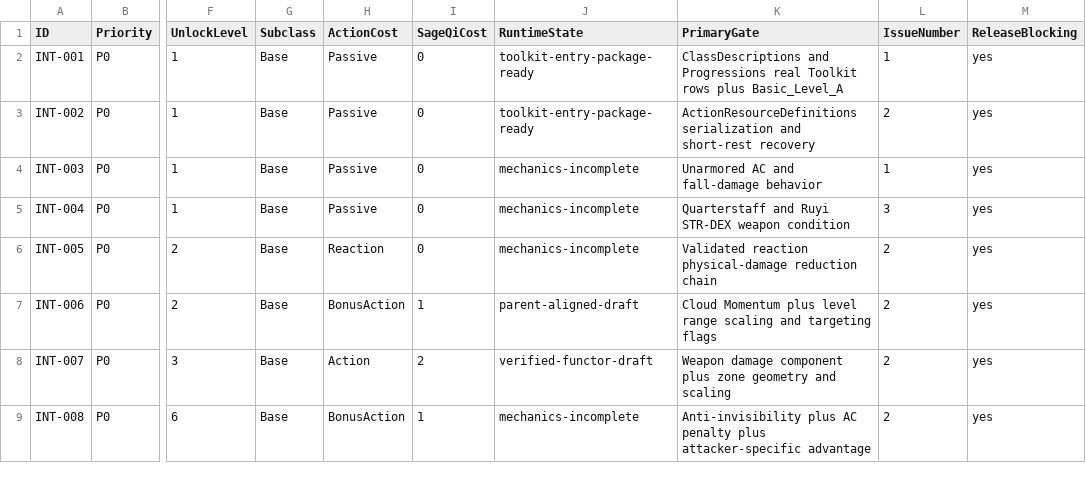
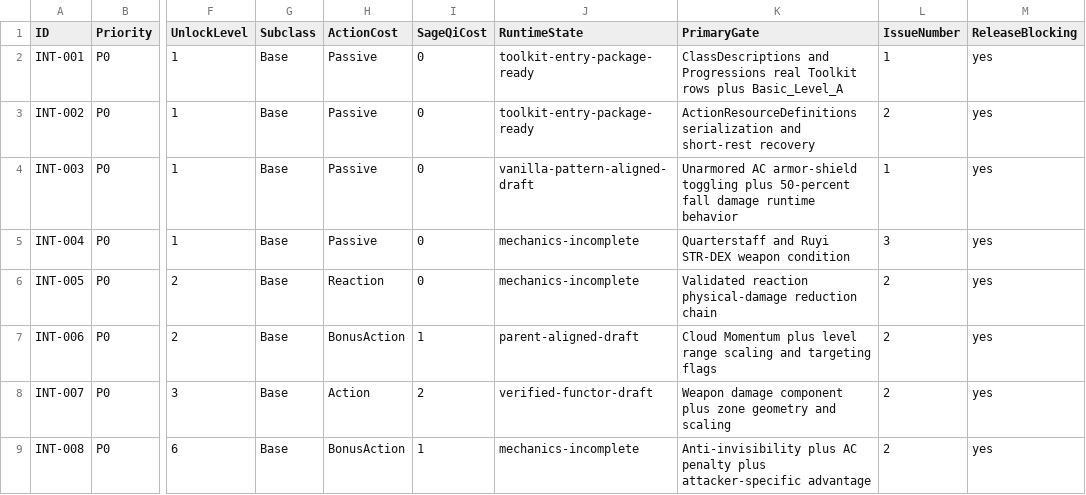
Before and after one commit to welcomelwd/bg3-qitian-dasheng, a CSV file: data/runtime_validation_matrix.csv, drawn as a sheet; only a part is shown, gaps mark what is left out; the diff names each change by its address in the sheet, - before the commit and + after, or states it on an @@ line.

```diff
--- a/data/runtime_validation_matrix.csv
+++ b/data/runtime_validation_matrix.csv
-J4 (RuntimeState): mechanics-incomplete
+J4 (RuntimeState): vanilla-pattern-aligned-draft
-K4 (PrimaryGate): Unarmored AC and fall-damage behavior
+K4 (PrimaryGate): Unarmored AC armor-shield toggling plus 50-percent fall damage runtime behavior
```
Also changed, not shown: data/implementation_status.csv, data/progressions.csv, 6 other files.
